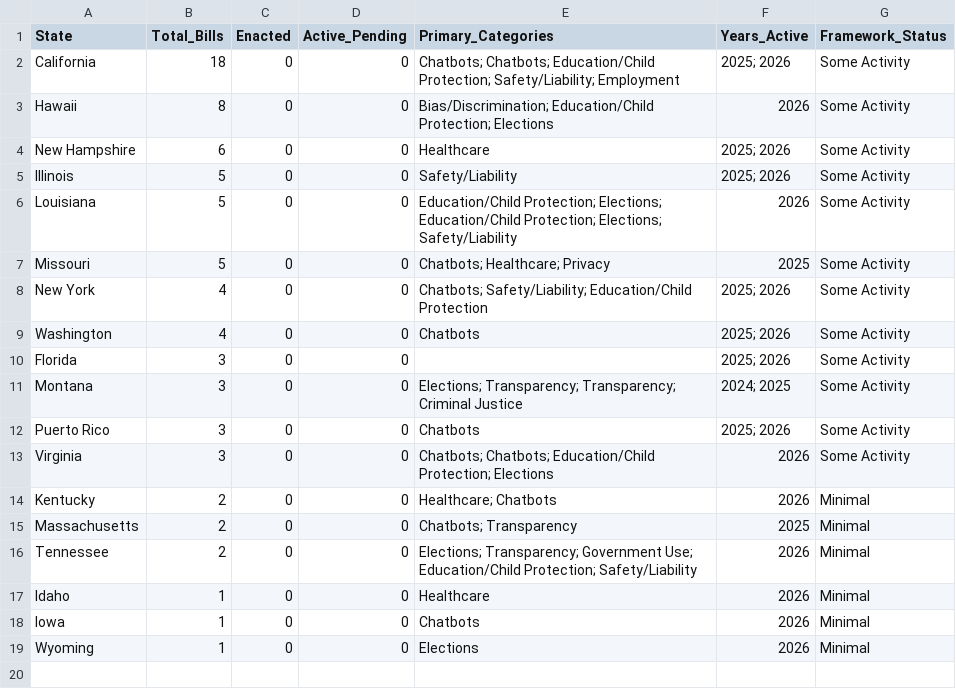
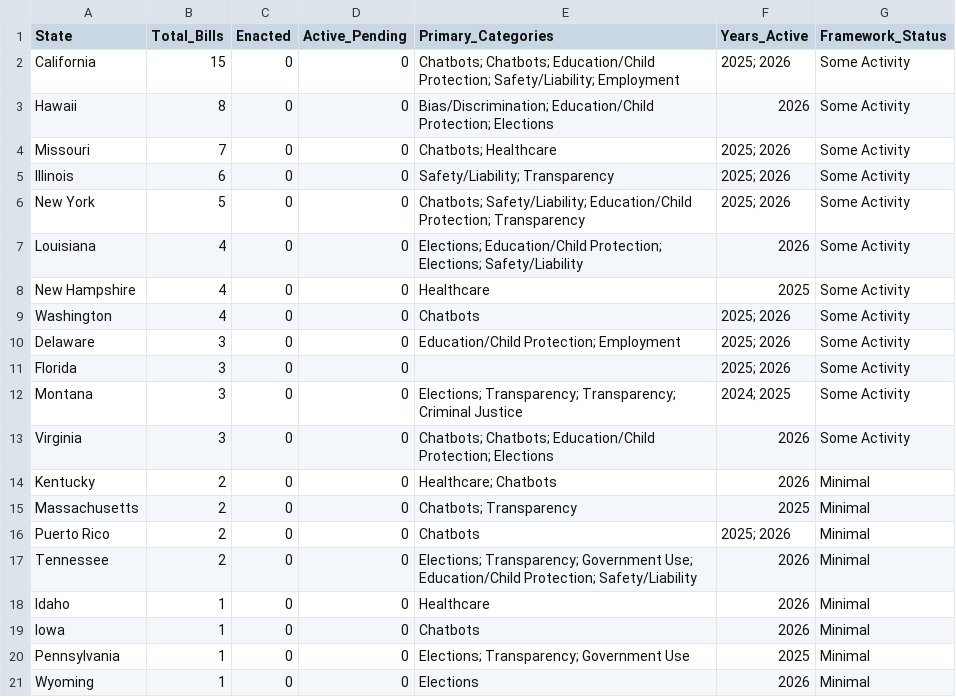
Before and after one commit to nikzei/state-ai-legislation-tracker, a CSV file: data/ai_legislation_summary.csv, drawn as a sheet.

```diff
--- a/data/ai_legislation_summary.csv
+++ b/data/ai_legislation_summary.csv
@@ -1,13 +1,13 @@
 State,Total_Bills,Enacted,Active_Pending,Primary_Categories,Years_Active,Framework_Status
-California,18,0,0,Chatbots; Chatbots; Education/Child Protection; Safety/Liability; Employment,2025; 2026,Some Activity
+California,15,0,0,Chatbots; Chatbots; Education/Child Protection; Safety/Liability; Employment,2025; 2026,Some Activity
 Hawaii,8,0,0,Bias/Discrimination; Education/Child Protection; Elections,2026,Some Activity
-New Hampshire,6,0,0,Healthcare,2025; 2026,Some Activity
-Illinois,5,0,0,Safety/Liability,2025; 2026,Some Activity
-Louisiana,5,0,0,Education/Child Protection; Elections; Education/Child Protection; Elections; Safety/Liability,2026,Some Activity
-Missouri,5,0,0,Chatbots; Healthcare; Privacy,2025,Some Activity
-New York,4,0,0,Chatbots; Safety/Liability; Education/Child Protection,2025; 2026,Some Activity
+Missouri,7,0,0,Chatbots; Healthcare,2025; 2026,Some Activity
+Illinois,6,0,0,Safety/Liability; Transparency,2025; 2026,Some Activity
+New York,5,0,0,Chatbots; Safety/Liability; Education/Child Protection; Transparency,2025; 2026,Some Activity
+Louisiana,4,0,0,Elections; Education/Child Protection; Elections; Safety/Liability,2026,Some Activity
+New Hampshire,4,0,0,Healthcare,2025,Some Activity
 Washington,4,0,0,Chatbots,2025; 2026,Some Activity
+Delaware,3,0,0,Education/Child Protection; Employment,2025; 2026,Some Activity
 Florida,3,0,0,,2025; 2026,Some Activity
 Montana,3,0,0,Elections; Transparency; Transparency; Criminal Justice,2024; 2025,Some Activity
-Puerto Rico,3,0,0,Chatbots,2025; 2026,Some Activity
 Virginia,3,0,0,Chatbots; Chatbots; Education/Child Protection; Elections,2026,Some Activity
@@ -15,2 +15,3 @@ Kentucky,2,0,0,Healthcare; Chatbots,2026,Minimal
 Massachusetts,2,0,0,Chatbots; Transparency,2025,Minimal
+Puerto Rico,2,0,0,Chatbots,2025; 2026,Minimal
 Tennessee,2,0,0,Elections; Transparency; Government Use; Education/Child Protection; Safety/Liability,2026,Minimal
@@ -18,2 +19,3 @@ Idaho,1,0,0,Healthcare,2026,Minimal
 Iowa,1,0,0,Chatbots,2026,Minimal
+Pennsylvania,1,0,0,Elections; Transparency; Government Use,2025,Minimal
 Wyoming,1,0,0,Elections,2026,Minimal
```
Also changed, not shown: data/ai_legislation_bills.csv.
